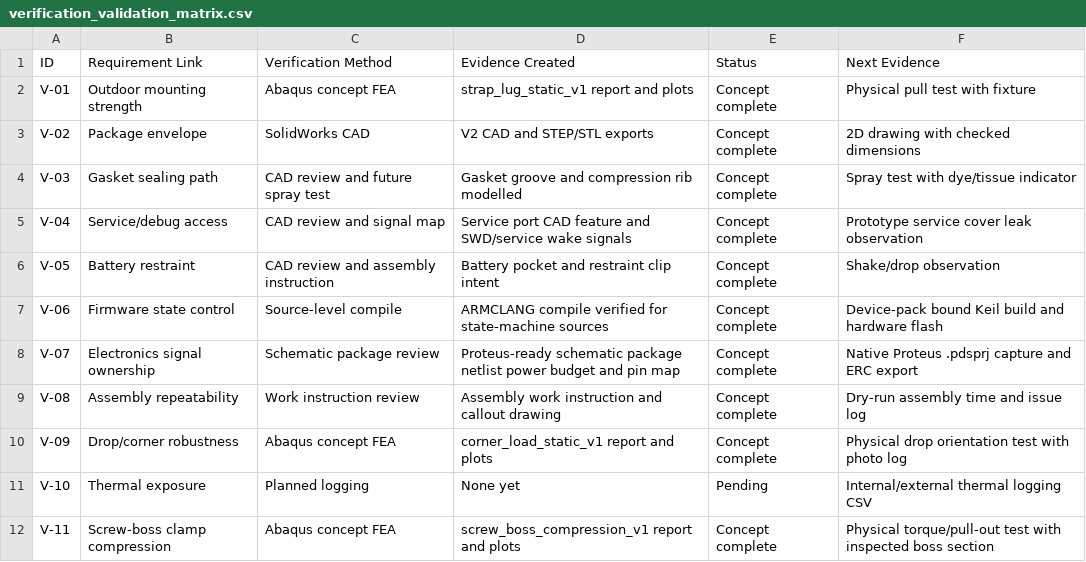
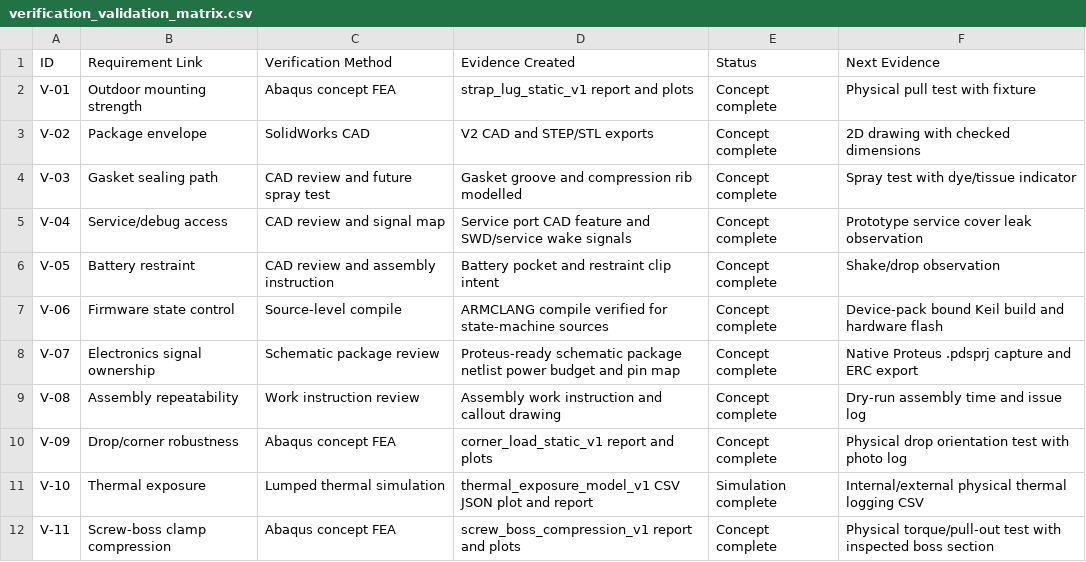
Before and after one commit to zxie588-alt/ruggedized-iot-sensor-module, a CSV file: docs/verification_validation_matrix.csv, drawn as a sheet.

```diff
--- a/docs/verification_validation_matrix.csv
+++ b/docs/verification_validation_matrix.csv
@@ -10,3 +10,3 @@ V-08,Assembly repeatability,Work instruction review,Assembly work instruction an
 V-09,Drop/corner robustness,Abaqus concept FEA,corner_load_static_v1 report and plots,Concept complete,Physical drop orientation test with photo log
-V-10,Thermal exposure,Planned logging,None yet,Pending,Internal/external thermal logging CSV
+V-10,Thermal exposure,Lumped thermal simulation,thermal_exposure_model_v1 CSV JSON plot and report,Simulation complete,Internal/external physical thermal logging CSV
 V-11,Screw-boss clamp compression,Abaqus concept FEA,screw_boss_compression_v1 report and plots,Concept complete,Physical torque/pull-out test with inspected boss section
```
Also changed, not shown: docs/dfmea_seed.csv, 11 other files.
